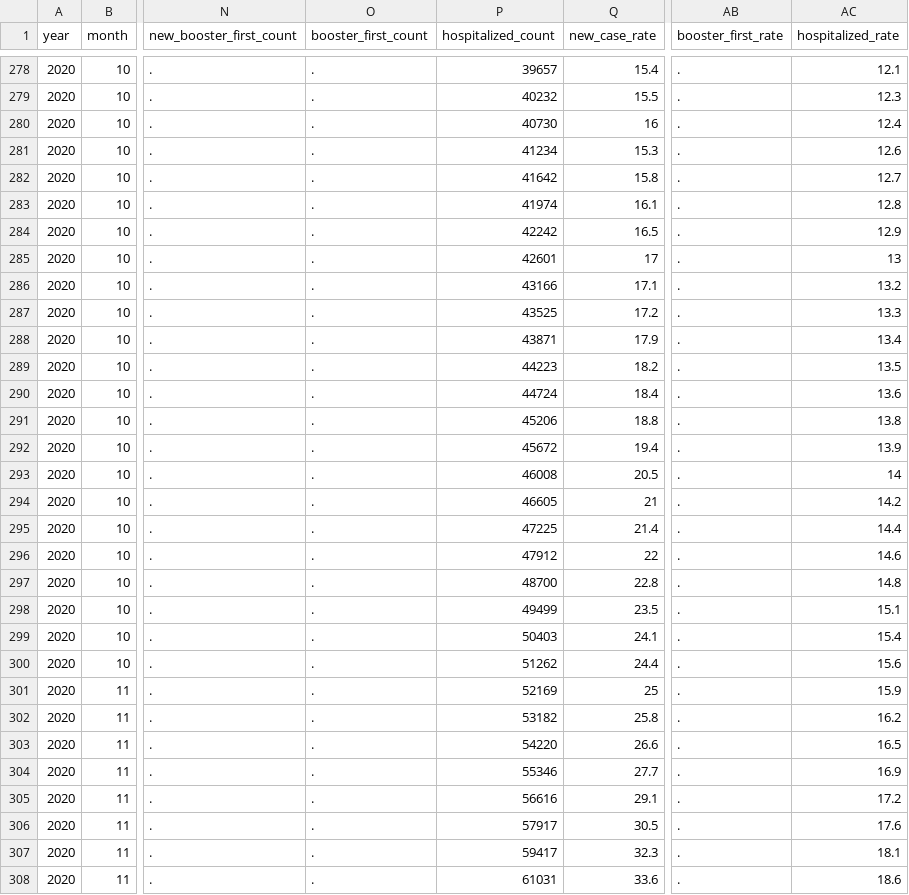
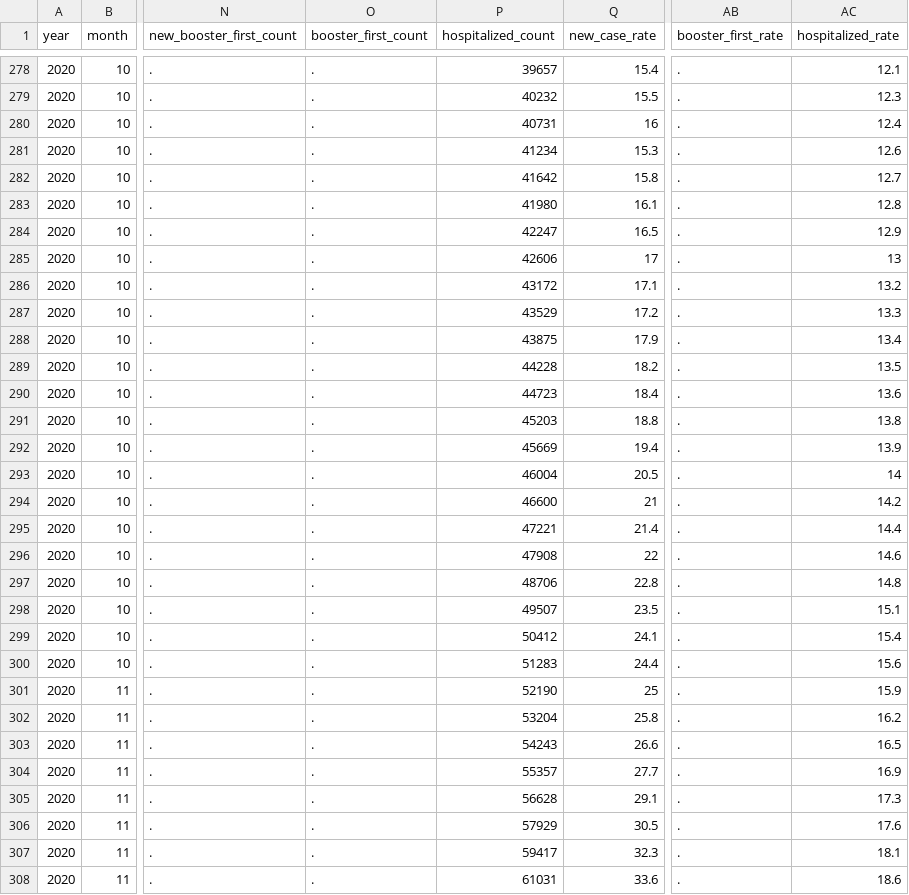
Before and after one commit to OpportunityInsights/EconomicTracker, a CSV file: data/COVID - National - Daily.csv, drawn as a sheet; only a part is shown, gaps mark what is left out; the diff covers the shown part only; the diff names each change by its address in the sheet, - before the commit and + after, or states it on an @@ line.

```diff
--- a/data/COVID - National - Daily.csv
+++ b/data/COVID - National - Daily.csv
-P280 (hospitalized_count): 40730
+P280 (hospitalized_count): 40731
-P283 (hospitalized_count): 41974
+P283 (hospitalized_count): 41980
-P284 (hospitalized_count): 42242
+P284 (hospitalized_count): 42247
-P285 (hospitalized_count): 42601
+P285 (hospitalized_count): 42606
-P286 (hospitalized_count): 43166
+P286 (hospitalized_count): 43172
-P287 (hospitalized_count): 43525
+P287 (hospitalized_count): 43529
-P288 (hospitalized_count): 43871
+P288 (hospitalized_count): 43875
-P289 (hospitalized_count): 44223
+P289 (hospitalized_count): 44228
-P290 (hospitalized_count): 44724
+P290 (hospitalized_count): 44723
-P291 (hospitalized_count): 45206
+P291 (hospitalized_count): 45203
-P292 (hospitalized_count): 45672
+P292 (hospitalized_count): 45669
-P293 (hospitalized_count): 46008
+P293 (hospitalized_count): 46004
-P294 (hospitalized_count): 46605
+P294 (hospitalized_count): 46600
-P295 (hospitalized_count): 47225
+P295 (hospitalized_count): 47221
-P296 (hospitalized_count): 47912
+P296 (hospitalized_count): 47908
-P297 (hospitalized_count): 48700
+P297 (hospitalized_count): 48706
-P298 (hospitalized_count): 49499
+P298 (hospitalized_count): 49507
-P299 (hospitalized_count): 50403
+P299 (hospitalized_count): 50412
-P300 (hospitalized_count): 51262
+P300 (hospitalized_count): 51283
-P301 (hospitalized_count): 52169
+P301 (hospitalized_count): 52190
-P302 (hospitalized_count): 53182
+P302 (hospitalized_count): 53204
-P303 (hospitalized_count): 54220
+P303 (hospitalized_count): 54243
-P304 (hospitalized_count): 55346
+P304 (hospitalized_count): 55357
-P305 (hospitalized_count): 56616
+P305 (hospitalized_count): 56628
-AC305 (hospitalized_rate): 17.2
+AC305 (hospitalized_rate): 17.3
-P306 (hospitalized_count): 57917
+P306 (hospitalized_count): 57929
```
Also changed, not shown: 4 added rows and 50 edited cells elsewhere in this file, 2 other files.
